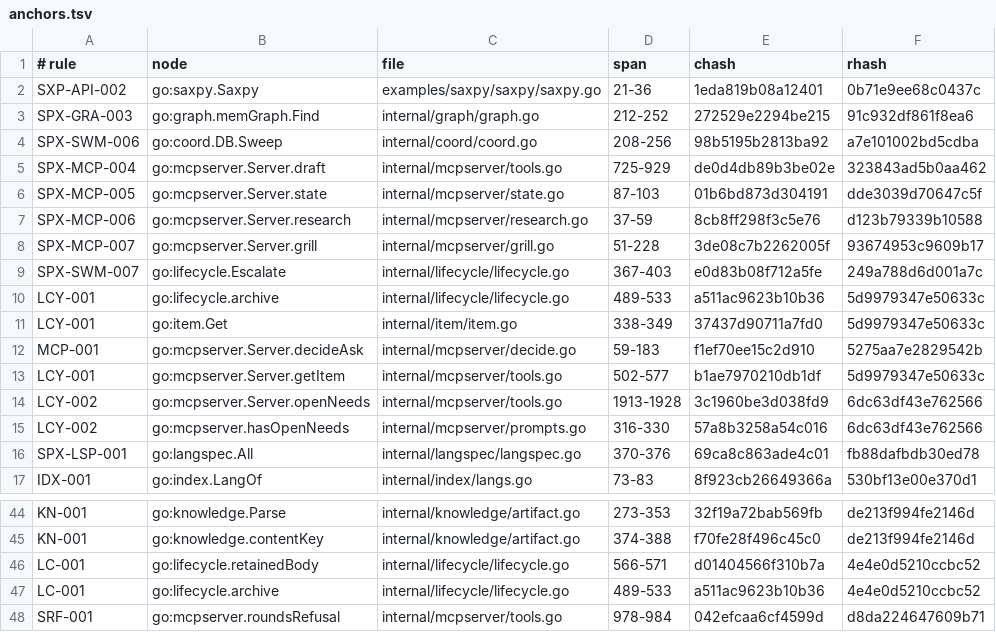
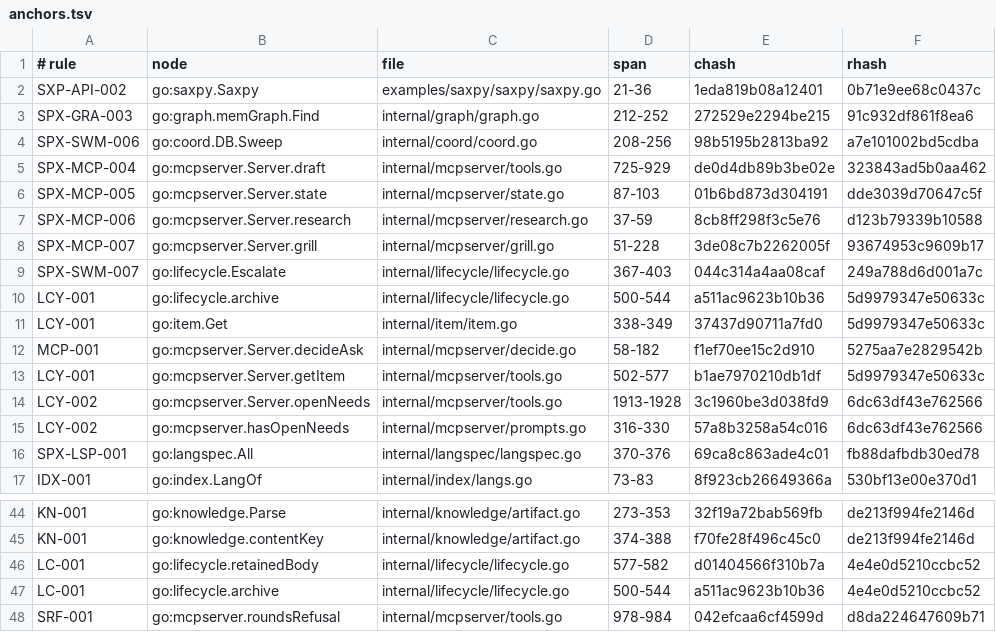
Before and after one commit to jxsl13/spectackle, a TSV file: .spectackle/anchors.tsv, drawn as a sheet; only a part is shown, gaps mark what is left out.

Commit message:
spectackle(drift): SPX-SWM-007
Spectackle-Ev: drift
Spectackle-Item: SPX-SWM-007
Spectackle-Agent: ag-8b72
Spectackle-Eid: 962dcf509eee33dc

```diff
--- a/.spectackle/anchors.tsv
+++ b/.spectackle/anchors.tsv
@@ -8,6 +8,6 @@ SPX-MCP-006	go:mcpserver.Server.research	internal/mcpserver/research.go	37-59	8c
 SPX-MCP-007	go:mcpserver.Server.grill	internal/mcpserver/grill.go	51-228	3de08c7b2262005f	93674953c9609b17
-SPX-SWM-007	go:lifecycle.Escalate	internal/lifecycle/lifecycle.go	367-403	e0d83b08f712a5fe	249a788d6d001a7c
-LCY-001	go:lifecycle.archive	internal/lifecycle/lifecycle.go	489-533	a511ac9623b10b36	5d9979347e50633c
+SPX-SWM-007	go:lifecycle.Escalate	internal/lifecycle/lifecycle.go	367-403	044c314a4aa08caf	249a788d6d001a7c
+LCY-001	go:lifecycle.archive	internal/lifecycle/lifecycle.go	500-544	a511ac9623b10b36	5d9979347e50633c
 LCY-001	go:item.Get	internal/item/item.go	338-349	37437d90711a7fd0	5d9979347e50633c
-MCP-001	go:mcpserver.Server.decideAsk	internal/mcpserver/decide.go	59-183	f1ef70ee15c2d910	5275aa7e2829542b
+MCP-001	go:mcpserver.Server.decideAsk	internal/mcpserver/decide.go	58-182	f1ef70ee15c2d910	5275aa7e2829542b
 LCY-001	go:mcpserver.Server.getItem	internal/mcpserver/tools.go	502-577	b1ae7970210db1df	5d9979347e50633c
@@ -45,4 +45,4 @@ KN-001	go:knowledge.Parse	internal/knowledge/artifact.go	273-353	32f19a72bab569f
 KN-001	go:knowledge.contentKey	internal/knowledge/artifact.go	374-388	f70fe28f496c45c0	de213f994fe2146d
-LC-001	go:lifecycle.retainedBody	internal/lifecycle/lifecycle.go	566-571	d01404566f310b7a	4e4e0d5210ccbc52
-LC-001	go:lifecycle.archive	internal/lifecycle/lifecycle.go	489-533	a511ac9623b10b36	4e4e0d5210ccbc52
+LC-001	go:lifecycle.retainedBody	internal/lifecycle/lifecycle.go	577-582	d01404566f310b7a	4e4e0d5210ccbc52
+LC-001	go:lifecycle.archive	internal/lifecycle/lifecycle.go	500-544	a511ac9623b10b36	4e4e0d5210ccbc52
 SRF-001	go:mcpserver.roundsRefusal	internal/mcpserver/tools.go	978-984	042efcaa6cf4599d	d8da224647609b71
```
Also changed, not shown: 1 other file.
